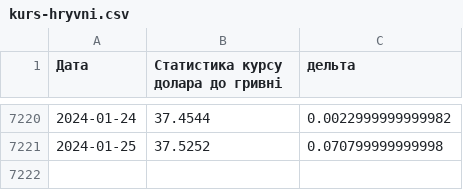
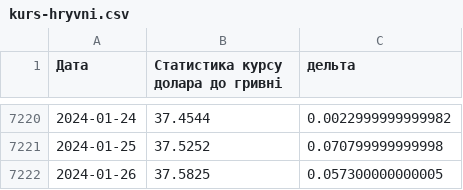
Before and after one commit to uadata/uadata, a CSV file: kurs-hryvni.csv, drawn as a sheet; only a part is shown, gaps mark what is left out.

```diff
--- a/kurs-hryvni.csv
+++ b/kurs-hryvni.csv
@@ -7221 +7221,2 @@
 2024-01-25,37.5252,0.070799999999998
+2024-01-26,37.5825,0.057300000000005
```
Also changed, not shown: kurs-hryvni/euro-to-hryvna.csv, kurs-hryvni/fubl-to-hryvna.csv, 1 other file.
